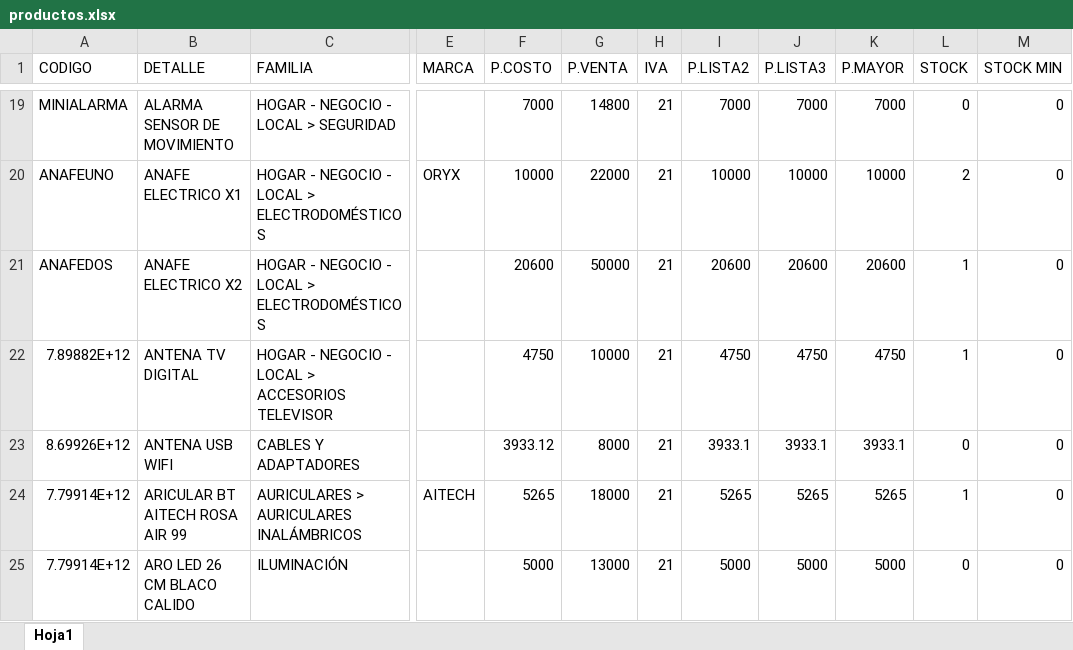
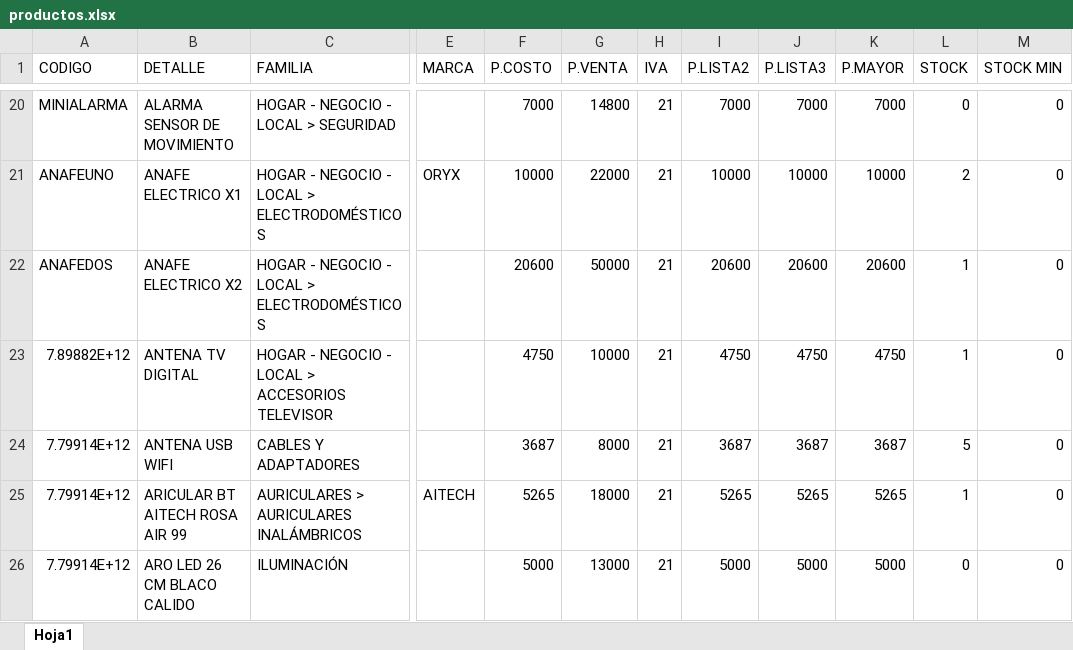
Before and after one commit to matias95ap/novacenter, an Excel workbook: tienda/productos.xlsx, sheet Hoja1, drawn as a sheet; only a part is shown, gaps mark what is left out; values as stored, in another font and other column widths than the file's, no borders; addresses are those after the commit; the diff covers the shown part only; the diff names each change by its address in the sheet, - before the commit and + after, or states it on an @@ line.

```diff
--- a/tienda/productos.xlsx (sheet Hoja1)
+++ b/tienda/productos.xlsx (sheet Hoja1)
-A24 (CODIGO): 8.69926E+12
+A24 (CODIGO): 7.79914E+12
-F24 (P.COSTO): 3933.12
+F24 (P.COSTO): 3687
-I24 (P.LISTA2): 3933.1
+I24 (P.LISTA2): 3687
-J24 (P.LISTA3): 3933.1
+J24 (P.LISTA3): 3687
-K24 (P.MAYOR): 3933.1
+K24 (P.MAYOR): 3687
-L24 (STOCK): 0
+L24 (STOCK): 5
```
Also changed, not shown: 15 added rows, 11 removed rows and 63 edited cells elsewhere in this sheet, 1 other file.
